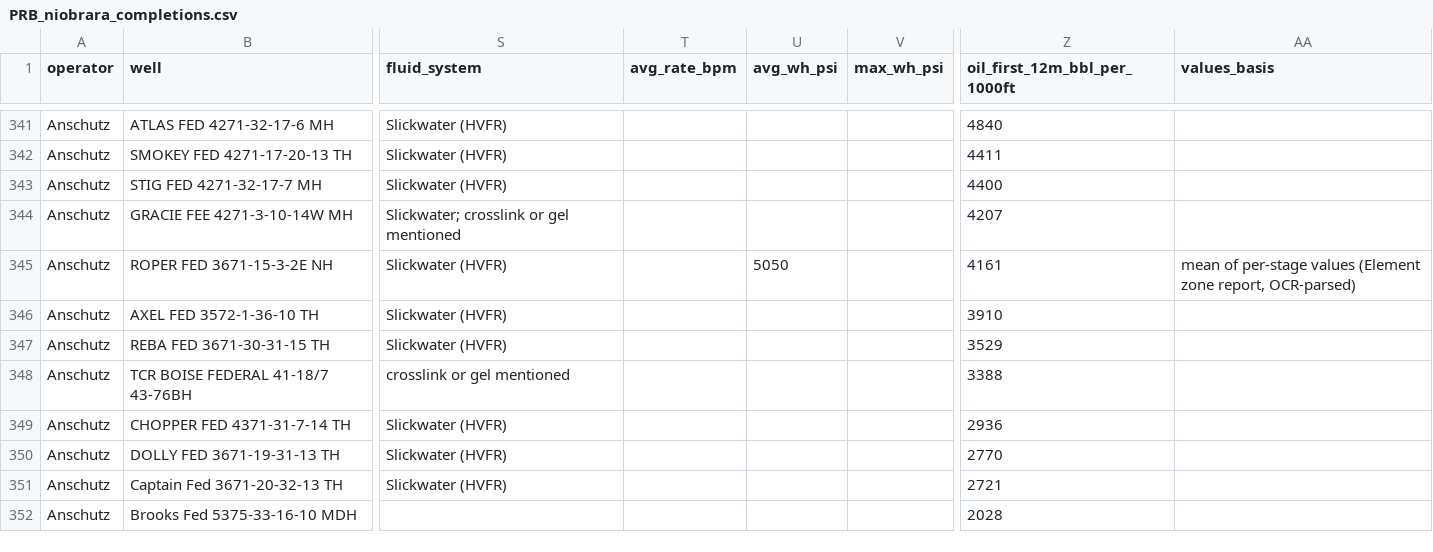
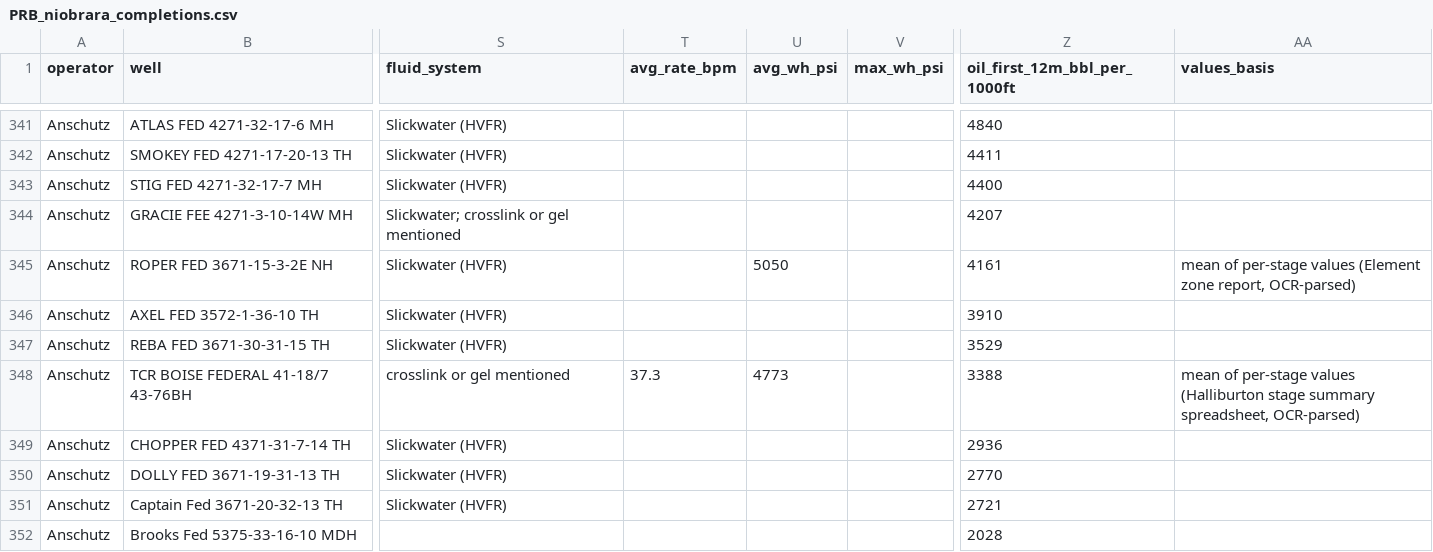
Before and after one commit to BackwardsHAT123/PRB, a CSV file: data/completions/PRB_niobrara_completions.csv, drawn as a sheet; only a part is shown, gaps mark what is left out; the diff covers the shown part only; the diff names each change by its address in the sheet, - before the commit and + after, or states it on an @@ line.

```diff
--- a/data/completions/PRB_niobrara_completions.csv
+++ b/data/completions/PRB_niobrara_completions.csv
-T348 (avg_rate_bpm): (empty)
+T348 (avg_rate_bpm): 37.3
-U348 (avg_wh_psi): (empty)
+U348 (avg_wh_psi): 4773
-AA348 (values_basis): (empty)
+AA348 (values_basis): mean of per-stage values (Halliburton stage summary spreadsheet, OCR-parsed)
```
Also changed, not shown: 60 edited cells elsewhere in this file, 2 other files.
